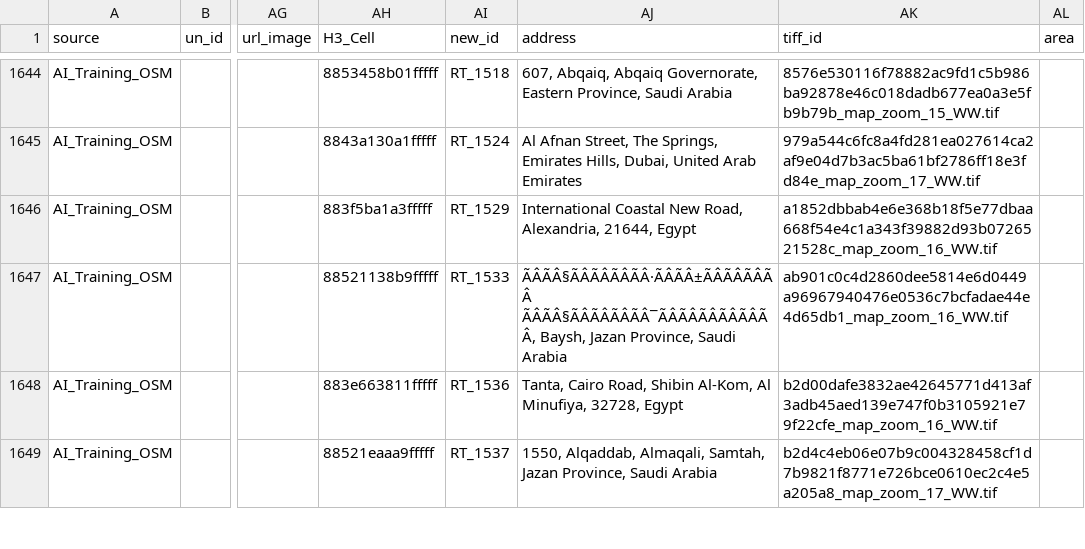
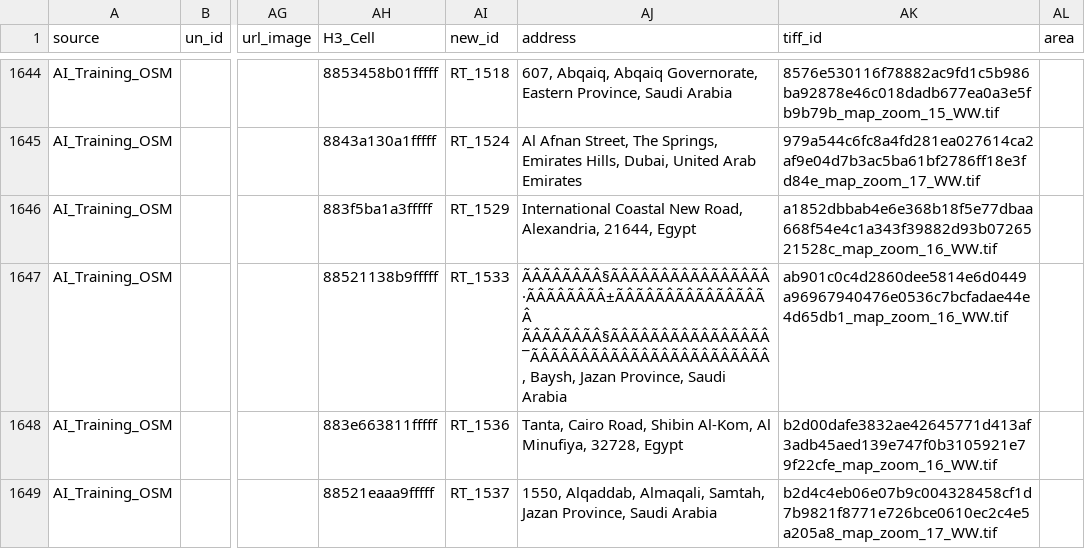
Before and after one commit to Kanishka-Hewageegana-IWMI/Google-MENA-AI, a CSV file: mena_validation_results_dataset.csv, drawn as a sheet; only a part is shown, gaps mark what is left out; the diff covers the shown part only; the diff names each change by its address in the sheet, - before the commit and + after, or states it on an @@ line.

```diff
--- a/mena_validation_results_dataset.csv
+++ b/mena_validation_results_dataset.csv
-AJ1647 (address): ÃÂÃÂ§ÃÂÃÂÃÂÃÂ·ÃÂÃÂ±ÃÂÃÂÃÂÃÂ ÃÂÃÂ§ÃÂÃÂÃÂÃÂ¯ÃÂÃÂÃÂÃÂÃÂÃÂ, Baysh, Jazan…
+AJ1647 (address): ÃÂÃÂÃÂÃÂ§ÃÂÃÂÃÂÃÂÃÂÃÂÃÂÃÂ·ÃÂÃÂÃÂÃÂ±ÃÂÃÂÃÂÃÂÃÂÃÂÃÂÃÂ ÃÂÃÂÃÂÃÂ§ÃÂÃÂÃÂÃÂÃÂÃÂÃÂÃÂ¯ÃÂÃÂÃÂÃÂÃÂÃÂÃÂÃÂÃÂÃÂÃÂÃÂ, Baysh, Jazan…
```
Also changed, not shown: 10 edited cells elsewhere in this file.
